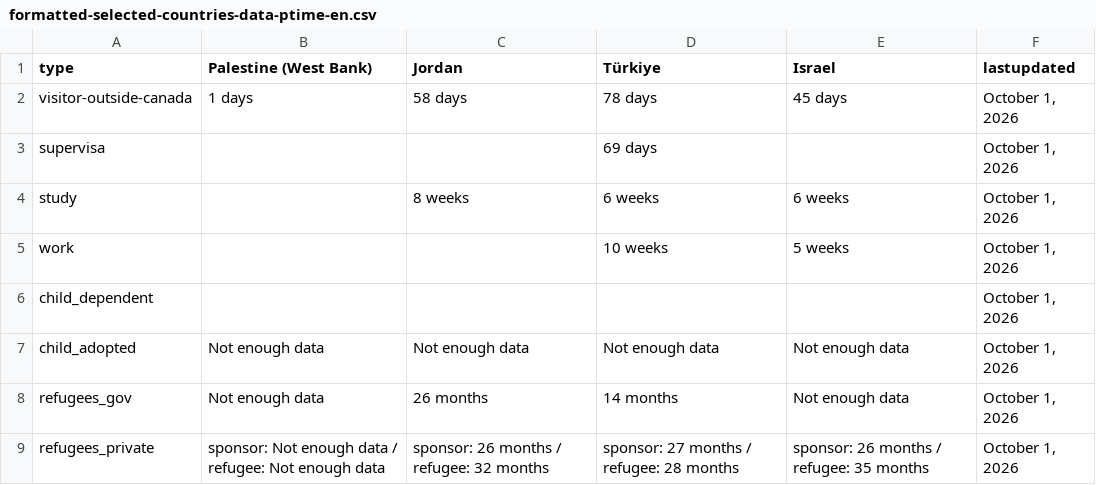
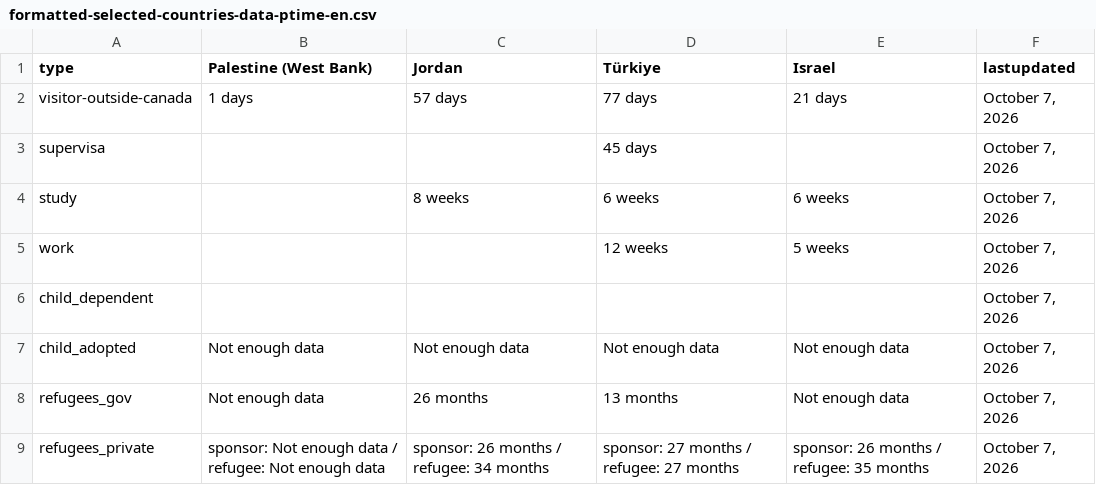
Before and after one commit to tinng81/cic-processing-times, a CSV file: formatted-selected-countries-data-ptime-en.csv, drawn as a sheet.

Commit message:
Flat: latest data (2026-10-08T00:28:16.509Z) {   "date": "2026-10-08T00:28:16.509Z",   "files": [     {       "name": "data-ptime-en.csv",       "deltaBytes": 18,       "source": "https://www.canada.ca/content/dam/ircc/documents/json/data-ptime-en.json"     },     {       "name": "data-ptime-en.json",       "deltaBytes": 6198,       "source": "https://www.canada.ca/content/dam/ircc/documents/json/data-ptime-en.json"     },     {       "name": "formatted-data-ptime-en.csv",       "deltaBytes": 18,       "source": "https://www.canada.ca/content/dam/ircc/documents/json/data-ptime-en.json"     },     {       "name": "formatted-selected-countries-data-ptime-en.csv",       "deltaBytes": 0,       "source": "https://www.canada.ca/content/dam/ircc/documents/json/data-ptime-en.json"     },     {       "name": "data-ptime-non-country-en.csv",       "deltaBytes": 1,       "source": "https://www.canada.ca/content/dam/ircc/documents/json/data-ptime-non-country-en.json"     },     {       "name": "data-ptime-non-country-en.json",       "deltaBytes": 61,       "source": "https://www.canada.ca/content/dam/ircc/documents/json/data-ptime-non-country-en.json"     }   ] }

```diff
--- a/formatted-selected-countries-data-ptime-en.csv
+++ b/formatted-selected-countries-data-ptime-en.csv
@@ -1,9 +1,9 @@
 type,Palestine (West Bank),Jordan,Türkiye,Israel,lastupdated
-visitor-outside-canada,1 days,58 days,78 days,45 days,"October 1, 2026"
-supervisa,,,69 days,,"October 1, 2026"
-study,,8 weeks,6 weeks,6 weeks,"October 1, 2026"
-work,,,10 weeks,5 weeks,"October 1, 2026"
-child_dependent,,,,,"October 1, 2026"
-child_adopted,Not enough data,Not enough data,Not enough data,Not enough data,"October 1, 2026"
-refugees_gov,Not enough data,26 months,14 months,Not enough data,"October 1, 2026"
-refugees_private,sponsor: Not enough data / refugee: Not enough data,sponsor: 26 months / refugee: 32 months,sponsor: 27 months / refugee: 28 months,sponsor: 26 months / refugee: 35 months,"October 1, 2026"
+visitor-outside-canada,1 days,57 days,77 days,21 days,"October 7, 2026"
+supervisa,,,45 days,,"October 7, 2026"
+study,,8 weeks,6 weeks,6 weeks,"October 7, 2026"
+work,,,12 weeks,5 weeks,"October 7, 2026"
+child_dependent,,,,,"October 7, 2026"
+child_adopted,Not enough data,Not enough data,Not enough data,Not enough data,"October 7, 2026"
+refugees_gov,Not enough data,26 months,13 months,Not enough data,"October 7, 2026"
+refugees_private,sponsor: Not enough data / refugee: Not enough data,sponsor: 26 months / refugee: 34 months,sponsor: 27 months / refugee: 27 months,sponsor: 26 months / refugee: 35 months,"October 7, 2026"
```
Also changed, not shown: data-ptime-en.csv, data-ptime-non-country-en.csv, 3 other files.
